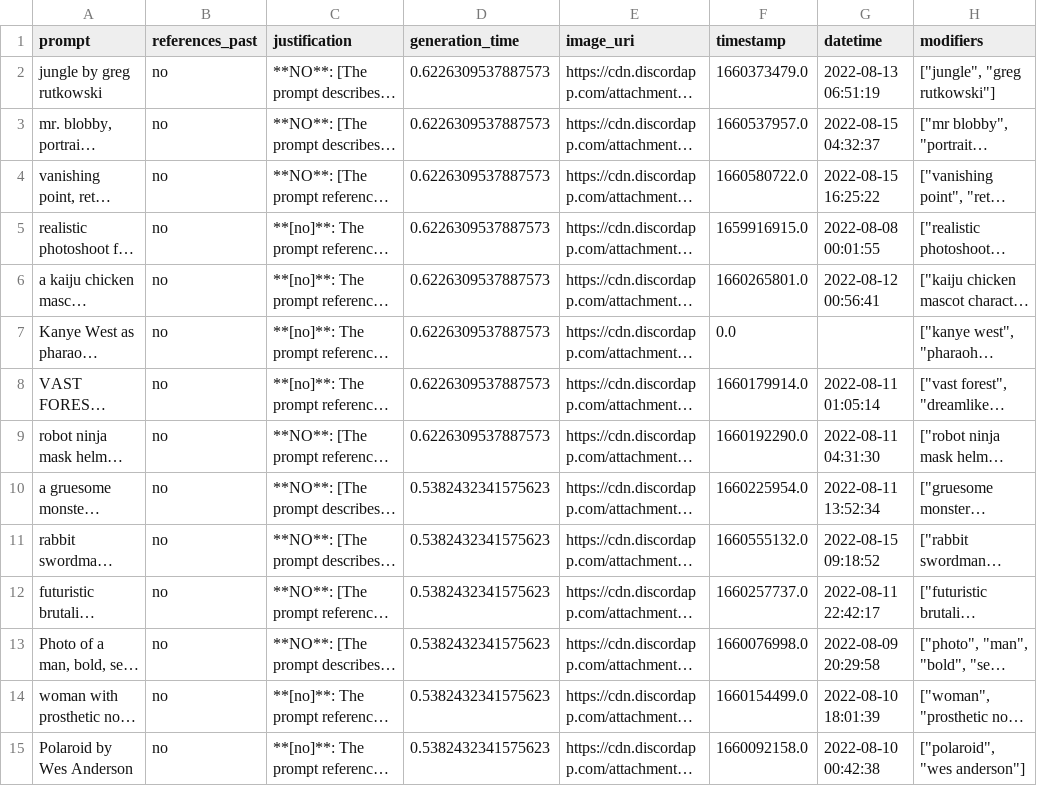
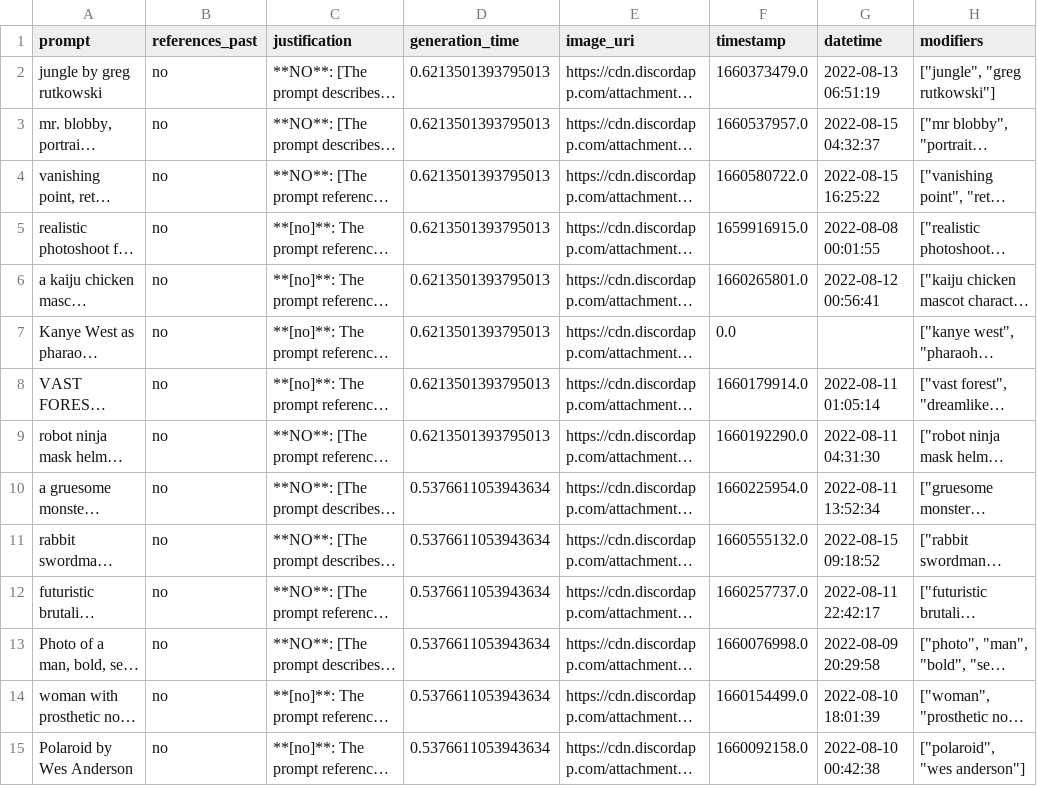
Before and after one commit to inactinique/negotiating_the_past, a CSV file: code/data/results_mlx/validation_results.csv, drawn as a sheet; only a part is shown; long unchanged cells end in …; the diff covers the shown part only; the diff names each change by its address in the sheet, - before the commit and + after, or states it on an @@ line.

```diff
--- a/code/data/results_mlx/validation_results.csv
+++ b/code/data/results_mlx/validation_results.csv
-D2:D9 (generation_time): 0.6226309537887573
+D2:D9 (generation_time): 0.6213501393795013
-D10:D15 (generation_time): 0.5382432341575623
+D10:D15 (generation_time): 0.5376611053943634
```
Also changed, not shown: 74 edited cells elsewhere in this file, 5 other files.
